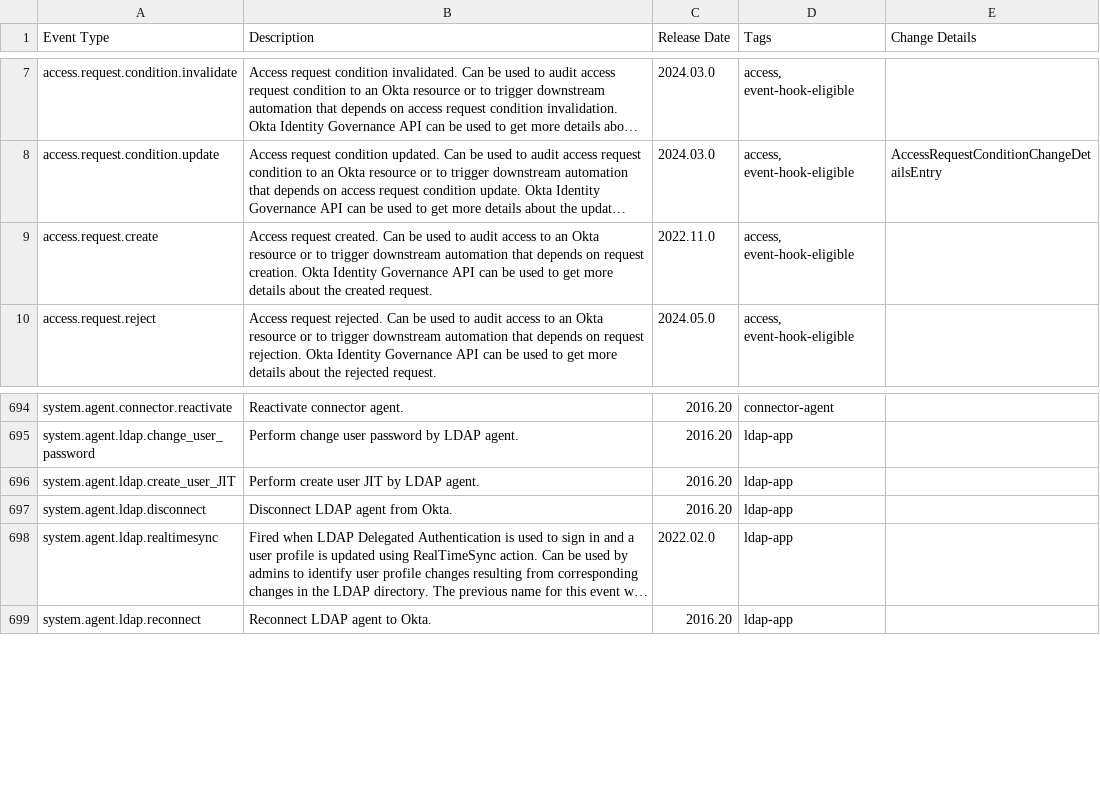
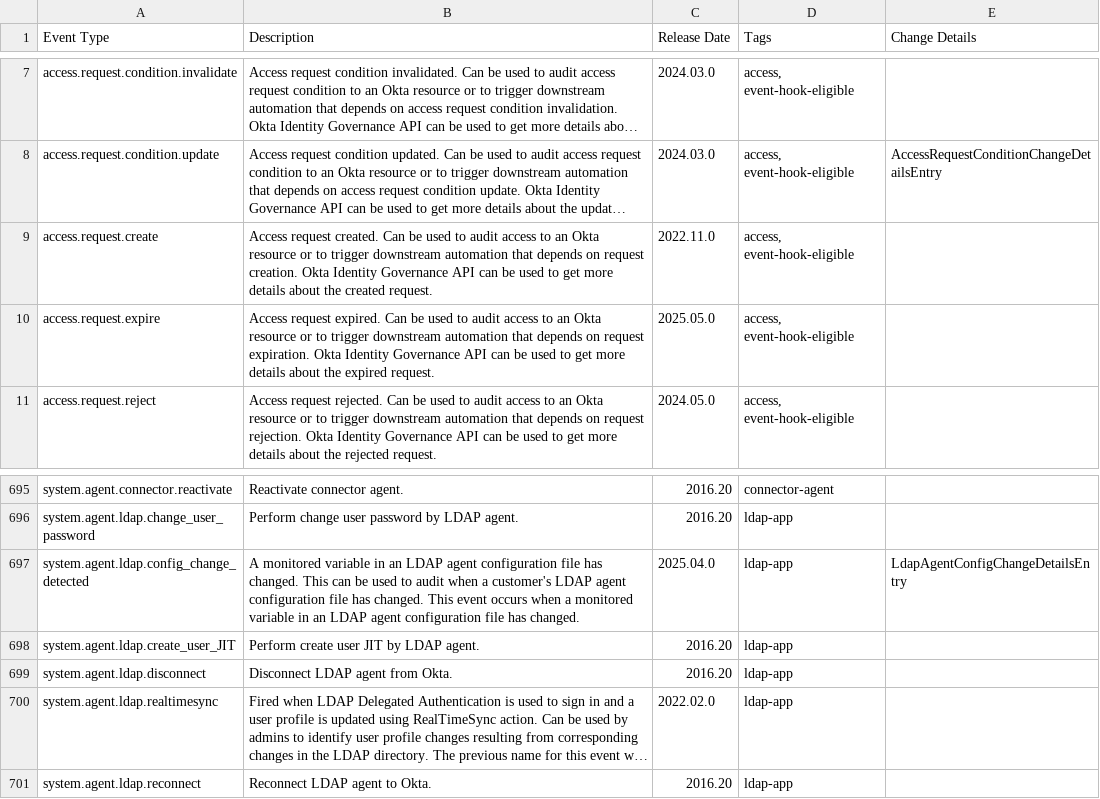
Before and after one commit to okta/okta-developer-docs, a CSV file: packages/@okta/vuepress-site/.vuepress/public/docs/okta-event-types.csv, drawn as a sheet; only a part is shown, gaps mark what is left out; long unchanged cells end in ….

Commit message:
Updated event types catalog and api errors page

```diff
--- a/packages/@okta/vuepress-site/.vuepress/public/docs/okta-event-types.csv
+++ b/packages/@okta/vuepress-site/.vuepress/public/docs/okta-event-types.csv
@@ -9,2 +9,3 @@ Event Type,Description,Release Date,Tags, Change Details
 "access.request.create","Access request created. Can be used to audit access to an Okta resource or to trigger downstream automation that depends on request creation. Okta Identity Governance API can be used to get more details about the created request.","2022.11.0","access, event-hook-eligible",""
+"access.request.expire","Access request expired. Can be used to audit access to an Okta resource or to trigger downstream automation that depends on request expiration. Okta Identity Governance API can be used to get more details about the expired request.","2025.05.0","access, event-hook-eligible",""
 "access.request.reject","Access request rejected. Can be used to audit access to an Okta resource or to trigger downstream automation that depends on request rejection. Okta Identity Governance API can be used to get more details about the rejected request.","2024.05.0","access, event-hook-eligible",""
@@ -695,2 +696,3 @@ Event Type,Description,Release Date,Tags, Change Details
 "system.agent.ldap.change_user_password","Perform change user password by LDAP agent.","2016.20","ldap-app",""
+"system.agent.ldap.config_change_detected","A monitored variable in an LDAP agent configuration file has changed. This can be used to audit when a customer's LDAP agent configuration file has changed. This event occurs when a monitored variable in an LDAP agent configuration file has changed.","2025.04.0","ldap-app","LdapAgentConfigChangeDetailsEntry"
 "system.agent.ldap.create_user_JIT","Perform create user JIT by LDAP agent.","2016.20","ldap-app",""
```
Also changed, not shown: 3 other files.
